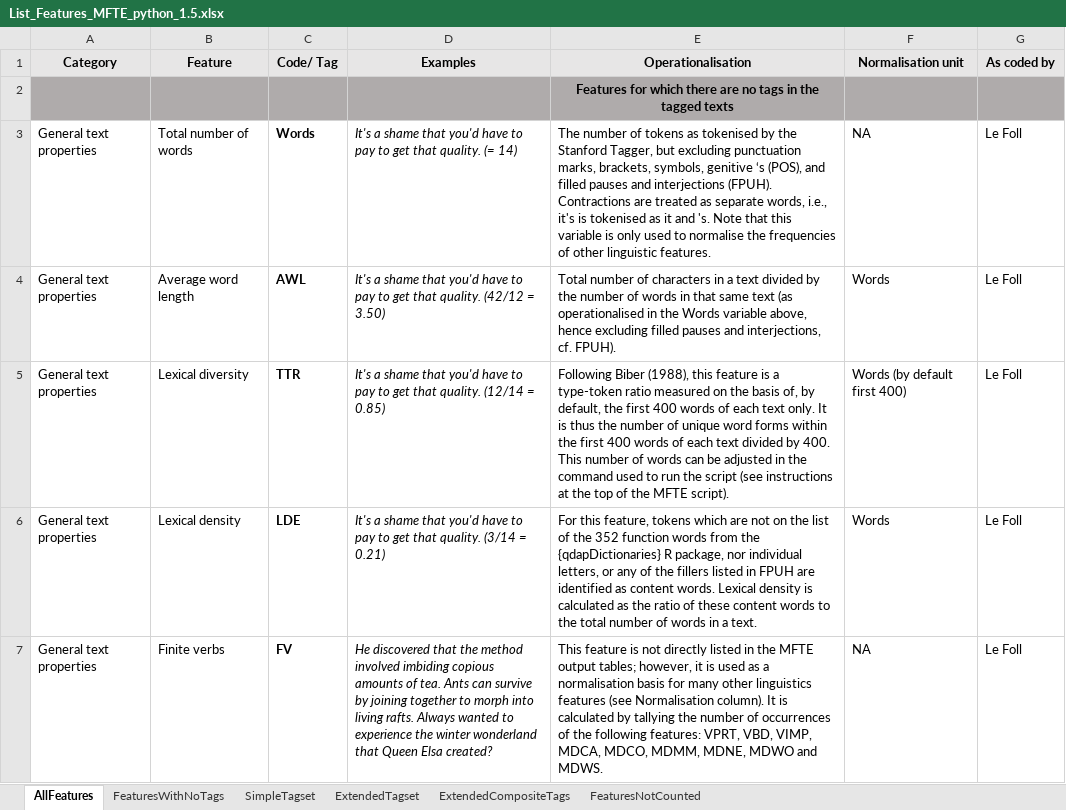
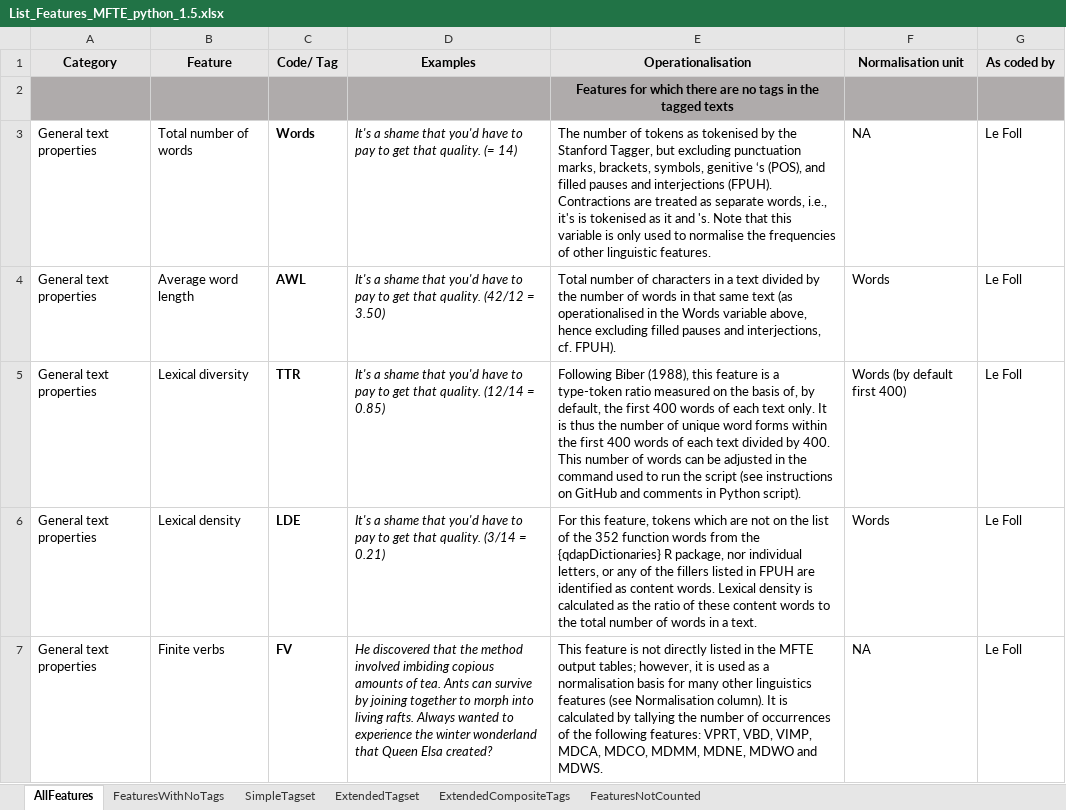
Before and after one commit to mshakirDr/MFTE, an Excel workbook: List_Features_MFTE_python_1.5.xlsx, sheet AllFeatures, drawn as a sheet; only a part is shown; values as stored, in another font and other column widths than the file's, no borders; charts and pictures and table styles not drawn; the diff names each change by its address in the sheet, - before the commit and + after, or states it on an @@ line.

```diff
--- a/List_Features_MFTE_python_1.5.xlsx (sheet AllFeatures)
+++ b/List_Features_MFTE_python_1.5.xlsx (sheet AllFeatures)
-E5 (Operationalisation): …(see instructions at the top of the MFTE script).
+E5 (Operationalisation): …(see instructions on GitHub and comments in Python script).
```
Also changed, not shown: sheet ExtendedCompositeTags, sheet FeaturesWithNoTags, 7 other files.
